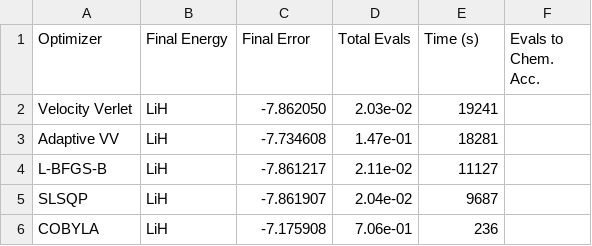
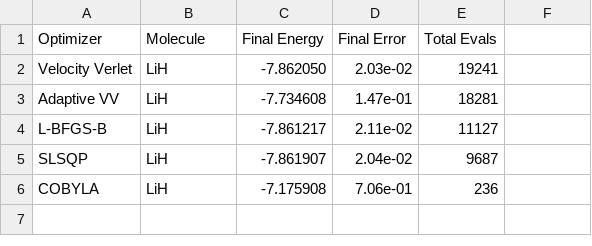
Before and after one commit to M-Aryan-Khan/VQE-Adaptive-Velocity-Verlet, a CSV file: LiH_performance_summary.csv, drawn as a sheet.

Commit message:
Update LiH_performance_summary.csv

```diff
--- a/LiH_performance_summary.csv
+++ b/LiH_performance_summary.csv
@@ -1,2 +1,2 @@
-Optimizer,Final Energy,Final Error,Total Evals,Time (s),Evals to Chem. Acc.
+Optimizer,Molecule,Final Energy,Final Error,Total Evals
 Velocity Verlet,LiH,-7.862050,2.03e-02,19241
```
